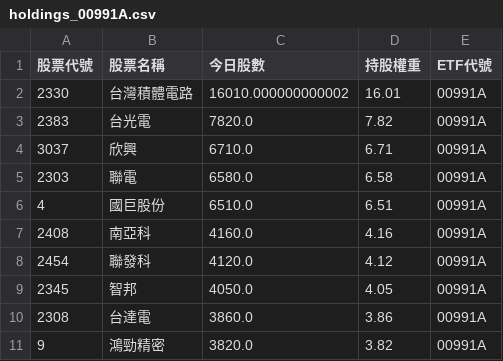
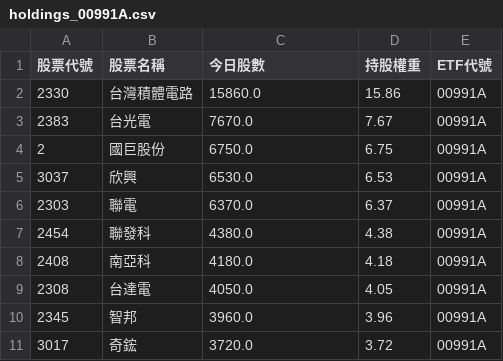
Before and after one commit to caesar263/my-etf-tracker, a CSV file: holdings_00991A.csv, drawn as a sheet.

```diff
--- a/holdings_00991A.csv
+++ b/holdings_00991A.csv
@@ -1,11 +1,11 @@
 股票代號,股票名稱,今日股數,持股權重,ETF代號
-2330,台灣積體電路,16010.000000000002,16.01,00991A
-2383,台光電,7820.0,7.82,00991A
-3037,欣興,6710.0,6.71,00991A
-2303,聯電,6580.0,6.58,00991A
-4,國巨股份,6510.0,6.51,00991A
-2408,南亞科,4160.0,4.16,00991A
-2454,聯發科,4120.0,4.12,00991A
-2345,智邦,4050.0,4.05,00991A
-2308,台達電,3860.0,3.86,00991A
-9,鴻勁精密,3820.0,3.82,00991A
+2330,台灣積體電路,15860.0,15.86,00991A
+2383,台光電,7670.0,7.67,00991A
+2,國巨股份,6750.0,6.75,00991A
+3037,欣興,6530.0,6.53,00991A
+2303,聯電,6370.0,6.37,00991A
+2454,聯發科,4380.0,4.38,00991A
+2408,南亞科,4180.0,4.18,00991A
+2308,台達電,4050.0,4.05,00991A
+2345,智邦,3960.0,3.96,00991A
+3017,奇鋐,3720.0,3.72,00991A
```
Also changed, not shown: final_analysis.csv, holdings_00982A.csv, 14 other files.
